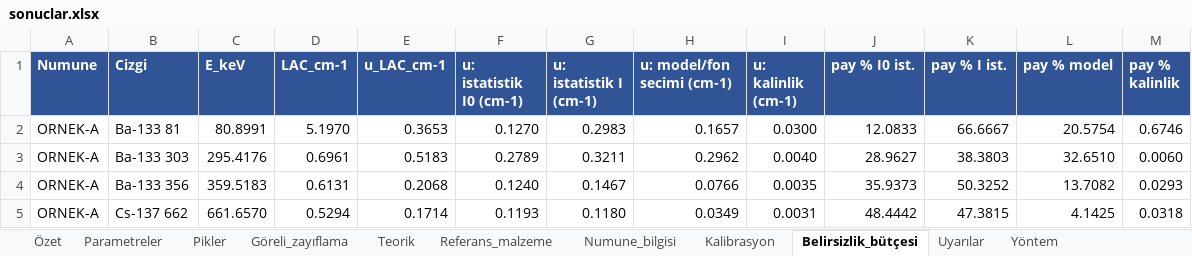
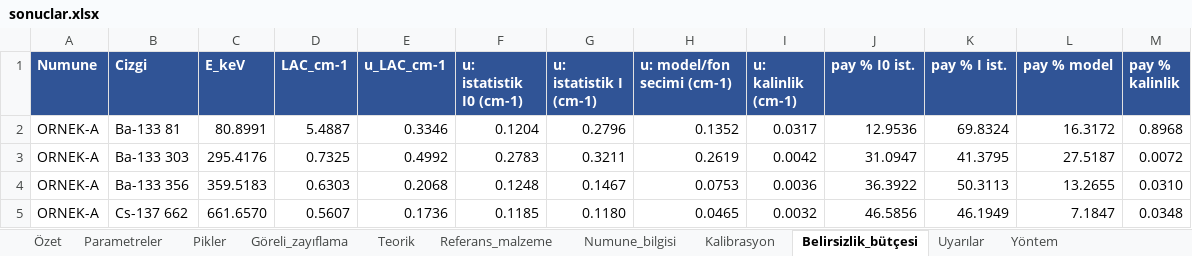
Before and after one commit to oprimegroupofficial/oprimegroup, an Excel workbook: examples/sentetik_ornek/sonuclar.xlsx, sheet Belirsizlik_bütçesi, drawn as a sheet; only a part is shown; values as stored, in another font and other column widths than the file's, no borders; removed rows and columns are numbered as before the commit, all else as after; the diff covers the shown part only; the diff names each change by its address in the sheet, - before the commit and + after, or states it on an @@ line.

```diff
--- a/examples/sentetik_ornek/sonuclar.xlsx (sheet Belirsizlik_bütçesi)
+++ b/examples/sentetik_ornek/sonuclar.xlsx (sheet Belirsizlik_bütçesi)
-row 2: ORNEK-A | Ba-133 81 | 80.8991 | 5.1970 | 0.3653 | 0.1270 | 0.2983 | 0.1657 | 0.0300 | 12.0833 | 66.6667 | 20.5754 | 0.6746
+row 2: ORNEK-A | Ba-133 81 | 80.8991 | 5.4887 | 0.3346 | 0.1204 | 0.2796 | 0.1352 | 0.0317 | 12.9536 | 69.8324 | 16.3172 | 0.8968
-D3 (LAC_cm-1): 0.6961
+D3 (LAC_cm-1): 0.7325
-E3 (u_LAC_cm-1): 0.5183
+E3 (u_LAC_cm-1): 0.4992
-F3 (u: istatistik I0 (cm-1)): 0.2789
+F3 (u: istatistik I0 (cm-1)): 0.2783
-H3 (u: model/fon secimi (cm-1)): 0.2962
+H3 (u: model/fon secimi (cm-1)): 0.2619
-I3 (u: kalinlik (cm-1)): 0.0040
+I3 (u: kalinlik (cm-1)): 0.0042
-J3 (pay % I0 ist.): 28.9627
+J3 (pay % I0 ist.): 31.0947
-K3 (pay % I ist.): 38.3803
+K3 (pay % I ist.): 41.3795
-L3 (pay % model): 32.6510
+L3 (pay % model): 27.5187
-M3 (pay % kalinlik): 0.0060
+M3 (pay % kalinlik): 0.0072
-D4 (LAC_cm-1): 0.6131
+D4 (LAC_cm-1): 0.6303
-F4 (u: istatistik I0 (cm-1)): 0.1240
+F4 (u: istatistik I0 (cm-1)): 0.1248
-H4 (u: model/fon secimi (cm-1)): 0.0766
+H4 (u: model/fon secimi (cm-1)): 0.0753
-I4 (u: kalinlik (cm-1)): 0.0035
+I4 (u: kalinlik (cm-1)): 0.0036
-J4 (pay % I0 ist.): 35.9373
+J4 (pay % I0 ist.): 36.3922
-K4 (pay % I ist.): 50.3252
+K4 (pay % I ist.): 50.3113
-L4 (pay % model): 13.7082
+L4 (pay % model): 13.2655
-M4 (pay % kalinlik): 0.0293
+M4 (pay % kalinlik): 0.0310
-D5 (LAC_cm-1): 0.5294
+D5 (LAC_cm-1): 0.5607
-E5 (u_LAC_cm-1): 0.1714
+E5 (u_LAC_cm-1): 0.1736
-F5 (u: istatistik I0 (cm-1)): 0.1193
+F5 (u: istatistik I0 (cm-1)): 0.1185
-H5 (u: model/fon secimi (cm-1)): 0.0349
+H5 (u: model/fon secimi (cm-1)): 0.0465
-I5 (u: kalinlik (cm-1)): 0.0031
+I5 (u: kalinlik (cm-1)): 0.0032
-J5 (pay % I0 ist.): 48.4442
+J5 (pay % I0 ist.): 46.5856
-K5 (pay % I ist.): 47.3815
+K5 (pay % I ist.): 46.1949
-L5 (pay % model): 4.1425
+L5 (pay % model): 7.1847
-M5 (pay % kalinlik): 0.0318
+M5 (pay % kalinlik): 0.0348
```
Also changed, not shown: 1 added row, 1 removed row and 62 edited cells elsewhere in this sheet, sheet Parametreler, sheet Pikler, sheet Özet, sheet Göreli_zayıflama, sheet Kalibrasyon, sheet Uyarılar, output/sonuclar.xlsx, 49 other files.
